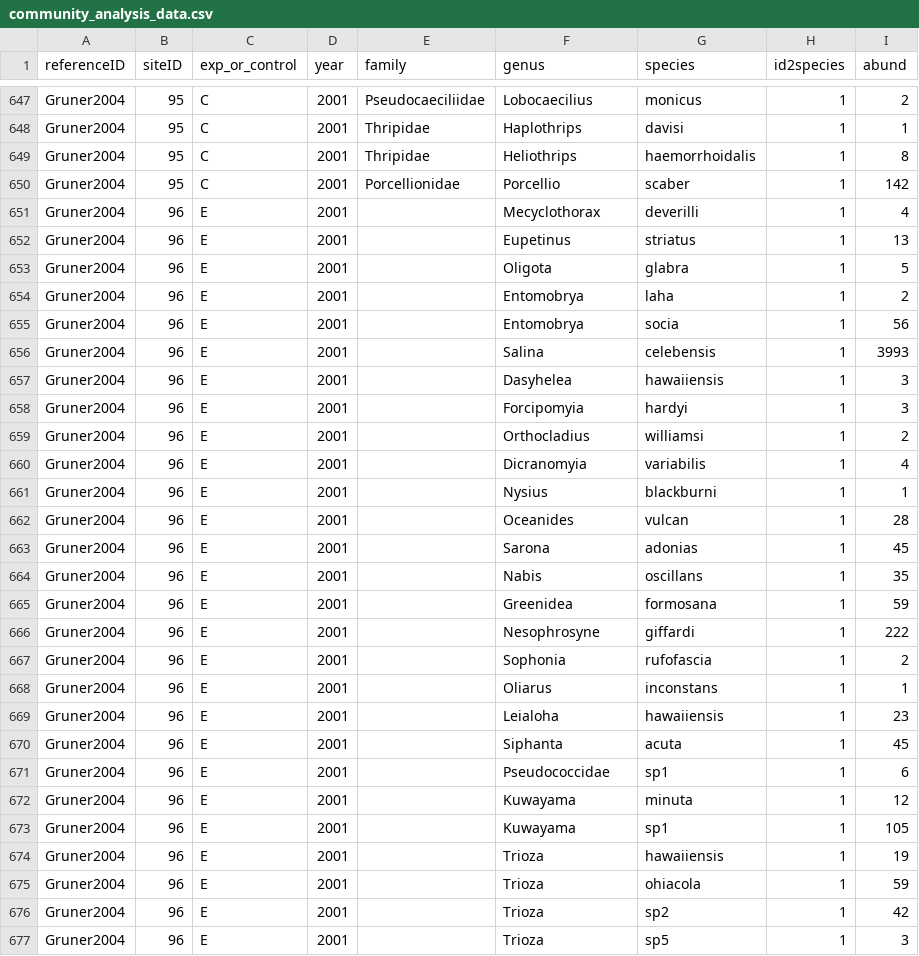
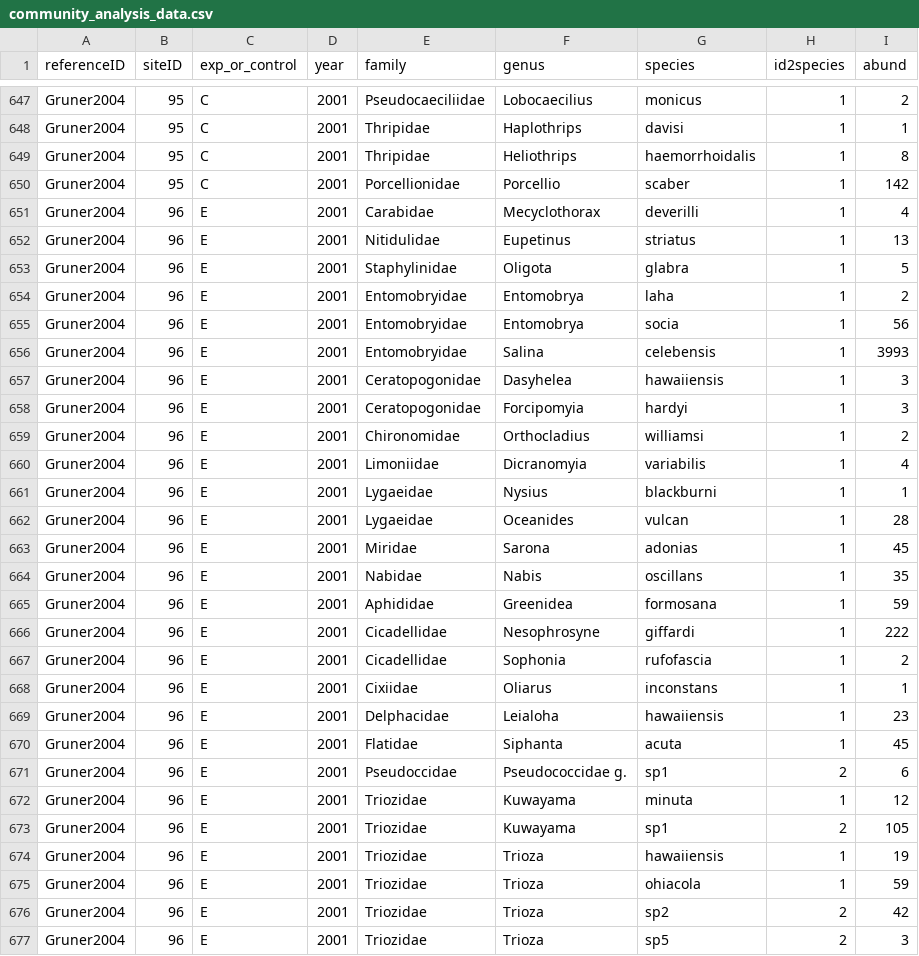
Before and after one commit to weecology/experimental-rads, a CSV file: community_analysis_data.csv, drawn as a sheet; only a part is shown, gaps mark what is left out; the diff covers the shown part only.

Commit message:
updated communities table sites 96-98 Gruner2004
Added family info.

```diff
--- a/community_analysis_data.csv
+++ b/community_analysis_data.csv
@@ -650,28 +650,28 @@ Gruner2004,95,C,2001,Thripidae,Heliothrips,haemorrhoidalis,1,8
 Gruner2004,95,C,2001,Porcellionidae,Porcellio,scaber,1,142
-Gruner2004,96,E,2001,,Mecyclothorax,deverilli,1,4
-Gruner2004,96,E,2001,,Eupetinus,striatus,1,13
-Gruner2004,96,E,2001,,Oligota,glabra,1,5
-Gruner2004,96,E,2001,,Entomobrya,laha,1,2
-Gruner2004,96,E,2001,,Entomobrya,socia,1,56
-Gruner2004,96,E,2001,,Salina,celebensis,1,3993
-Gruner2004,96,E,2001,,Dasyhelea,hawaiiensis,1,3
-Gruner2004,96,E,2001,,Forcipomyia,hardyi,1,3
-Gruner2004,96,E,2001,,Orthocladius,williamsi,1,2
-Gruner2004,96,E,2001,,Dicranomyia,variabilis,1,4
-Gruner2004,96,E,2001,,Nysius,blackburni,1,1
-Gruner2004,96,E,2001,,Oceanides,vulcan,1,28
-Gruner2004,96,E,2001,,Sarona,adonias,1,45
-Gruner2004,96,E,2001,,Nabis,oscillans,1,35
-Gruner2004,96,E,2001,,Greenidea,formosana,1,59
-Gruner2004,96,E,2001,,Nesophrosyne,giffardi,1,222
-Gruner2004,96,E,2001,,Sophonia,rufofascia,1,2
-Gruner2004,96,E,2001,,Oliarus,inconstans,1,1
-Gruner2004,96,E,2001,,Leialoha,hawaiiensis,1,23
-Gruner2004,96,E,2001,,Siphanta,acuta,1,45
-Gruner2004,96,E,2001,,Pseudococcidae,sp1,1,6
-Gruner2004,96,E,2001,,Kuwayama,minuta,1,12
-Gruner2004,96,E,2001,,Kuwayama,sp1,1,105
-Gruner2004,96,E,2001,,Trioza,hawaiiensis,1,19
-Gruner2004,96,E,2001,,Trioza,ohiacola,1,59
-Gruner2004,96,E,2001,,Trioza,sp2,1,42
-Gruner2004,96,E,2001,,Trioza,sp5,1,3
+Gruner2004,96,E,2001,Carabidae,Mecyclothorax,deverilli,1,4
+Gruner2004,96,E,2001,Nitidulidae,Eupetinus,striatus,1,13
+Gruner2004,96,E,2001,Staphylinidae,Oligota,glabra,1,5
+Gruner2004,96,E,2001,Entomobryidae,Entomobrya,laha,1,2
+Gruner2004,96,E,2001,Entomobryidae,Entomobrya,socia,1,56
+Gruner2004,96,E,2001,Entomobryidae,Salina,celebensis,1,3993
+Gruner2004,96,E,2001,Ceratopogonidae,Dasyhelea,hawaiiensis,1,3
+Gruner2004,96,E,2001,Ceratopogonidae,Forcipomyia,hardyi,1,3
+Gruner2004,96,E,2001,Chironomidae,Orthocladius,williamsi,1,2
+Gruner2004,96,E,2001,Limoniidae,Dicranomyia,variabilis,1,4
+Gruner2004,96,E,2001,Lygaeidae,Nysius,blackburni,1,1
+Gruner2004,96,E,2001,Lygaeidae,Oceanides,vulcan,1,28
+Gruner2004,96,E,2001,Miridae,Sarona,adonias,1,45
+Gruner2004,96,E,2001,Nabidae,Nabis,oscillans,1,35
+Gruner2004,96,E,2001,Aphididae,Greenidea,formosana,1,59
+Gruner2004,96,E,2001,Cicadellidae,Nesophrosyne,giffardi,1,222
+Gruner2004,96,E,2001,Cicadellidae,Sophonia,rufofascia,1,2
+Gruner2004,96,E,2001,Cixiidae,Oliarus,inconstans,1,1
+Gruner2004,96,E,2001,Delphacidae,Leialoha,hawaiiensis,1,23
+Gruner2004,96,E,2001,Flatidae,Siphanta,acuta,1,45
+Gruner2004,96,E,2001,Pseudoccidae,Pseudococcidae g.,sp1,2,6
+Gruner2004,96,E,2001,Triozidae,Kuwayama,minuta,1,12
+Gruner2004,96,E,2001,Triozidae,Kuwayama,sp1,2,105
+Gruner2004,96,E,2001,Triozidae,Trioza,hawaiiensis,1,19
+Gruner2004,96,E,2001,Triozidae,Trioza,ohiacola,1,59
+Gruner2004,96,E,2001,Triozidae,Trioza,sp2,2,42
+Gruner2004,96,E,2001,Triozidae,Trioza,sp5,2,3
```
Also changed, not shown: 160 edited cells elsewhere in this file.
